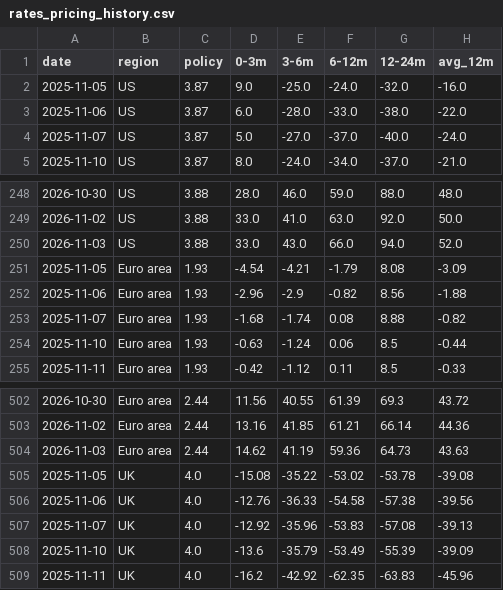
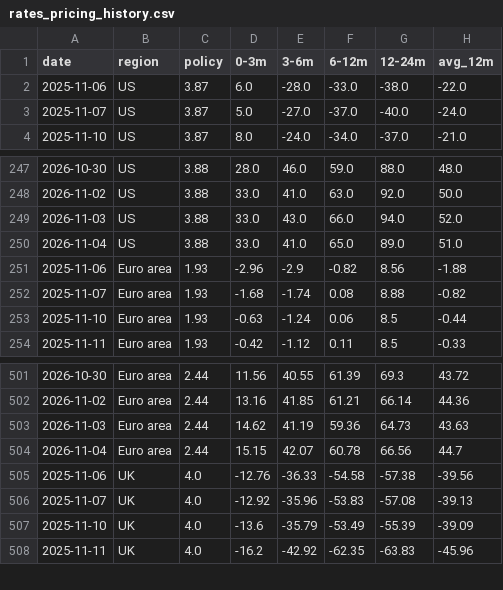
Before and after one commit to georgemargetts184/rates-pricing-tracker, a CSV file: rates_pricing_history.csv, drawn as a sheet; only a part is shown, gaps mark what is left out; removed rows and columns are numbered as before the commit, all else as after; the diff names each change by its address in the sheet, - before the commit and + after, or states it on an @@ line.

```diff
--- a/rates_pricing_history.csv
+++ b/rates_pricing_history.csv
-row 2: 2025-11-05 | US | 3.87 | 9.0 | -25.0 | -24.0 | -32.0 | -16.0
-row 251: 2025-11-05 | Euro area | 1.93 | -4.54 | -4.21 | -1.79 | 8.08 | -3.09
+row 250: 2026-11-04 | US | 3.88 | 33.0 | 41.0 | 65.0 | 89.0 | 51.0
-row 505: 2025-11-05 | UK | 4.0 | -15.08 | -35.22 | -53.02 | -53.78 | -39.08
+row 504: 2026-11-04 | Euro area | 2.44 | 15.15 | 42.07 | 60.78 | 66.56 | 44.7
```
Also changed, not shown: 1 other file.
